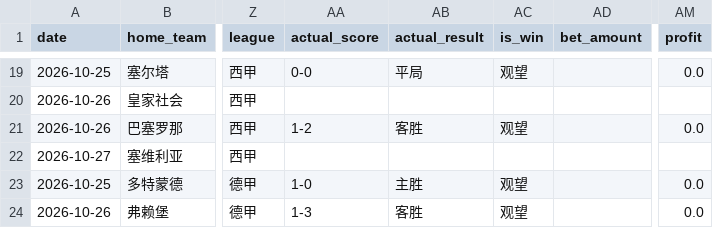
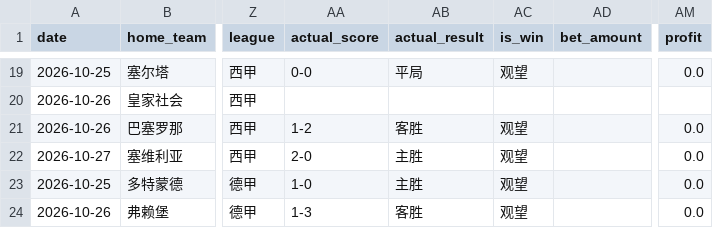
Before and after one commit to kejiqun/epl-prediction, a CSV file: predictions_log.csv, drawn as a sheet; only a part is shown, gaps mark what is left out; the diff names each change by its address in the sheet, - before the commit and + after, or states it on an @@ line.

```diff
--- a/predictions_log.csv
+++ b/predictions_log.csv
-AA22 (actual_score): (empty)
+AA22 (actual_score): 2-0
-AB22 (actual_result): (empty)
+AB22 (actual_result): 主胜
-AC22 (is_win): (empty)
+AC22 (is_win): 观望
-AM22 (profit): (empty)
+AM22 (profit): 0.0
```
Also changed, not shown: bankroll.csv.
